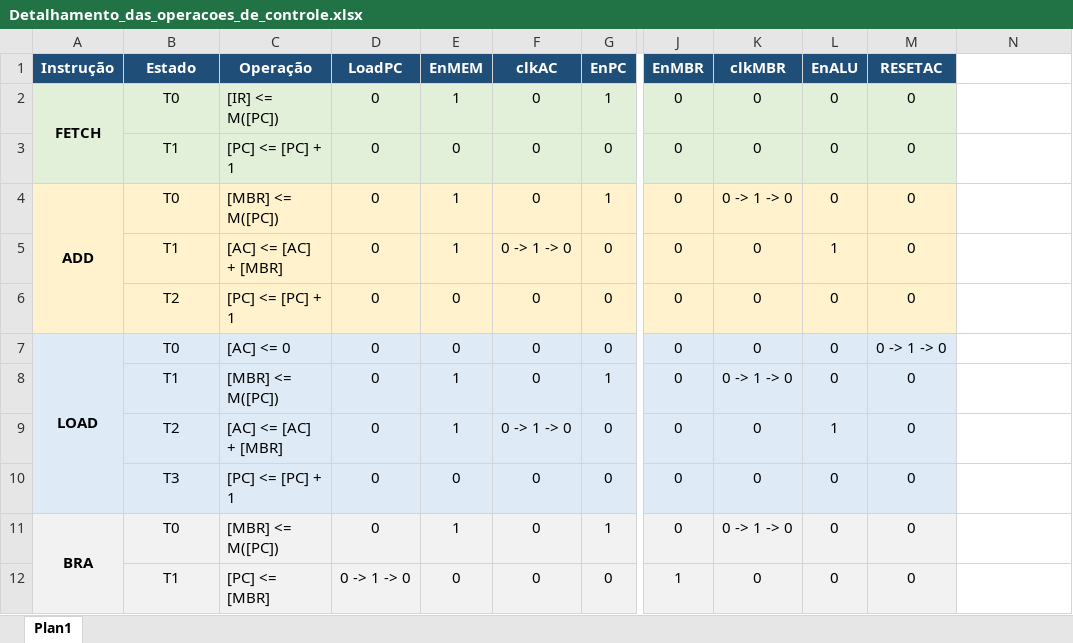
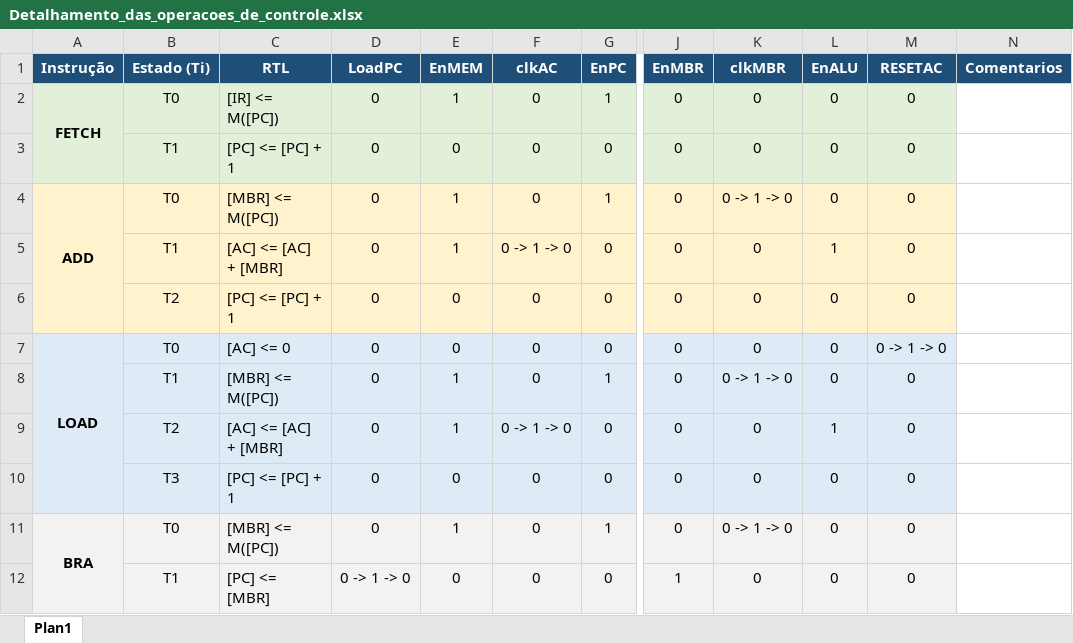
Before and after one commit to hugocm93/CompDig, an Excel workbook: CPU/Detalhamento_das_operacoes_de_controle.xlsx, sheet Plan1, drawn as a sheet; only a part is shown, gaps mark what is left out; values as stored, in another font and other column widths than the file's, no borders; the diff names each change by its address in the sheet, - before the commit and + after, or states it on an @@ line.

```diff
--- a/CPU/Detalhamento_das_operacoes_de_controle.xlsx (sheet Plan1)
+++ b/CPU/Detalhamento_das_operacoes_de_controle.xlsx (sheet Plan1)
-B1: Estado
+B1: Estado (Ti)
-C1: Operação
+C1: RTL
-N1: (empty)
+N1: Comentarios
-N1 fill: none
+N1 fill: #1F4E79
```
Also changed, not shown: 13 other files.
